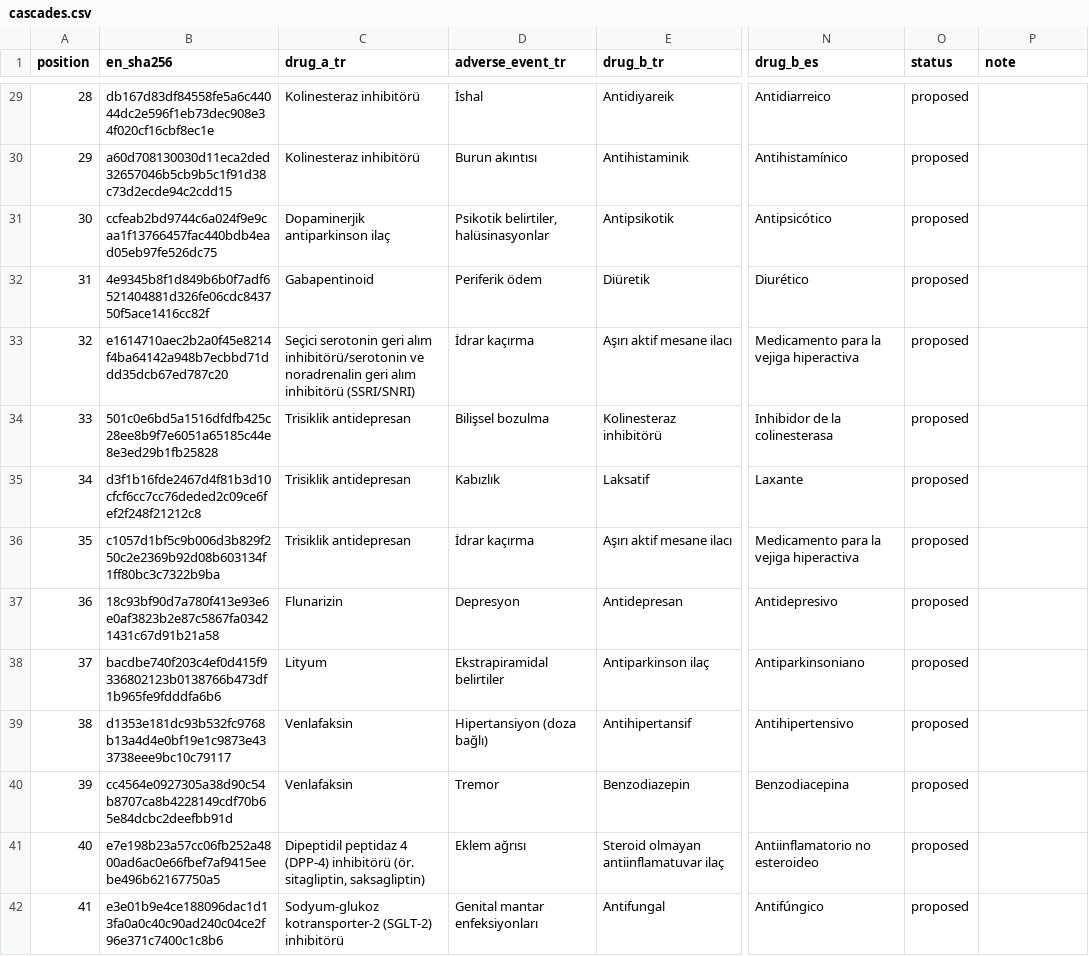
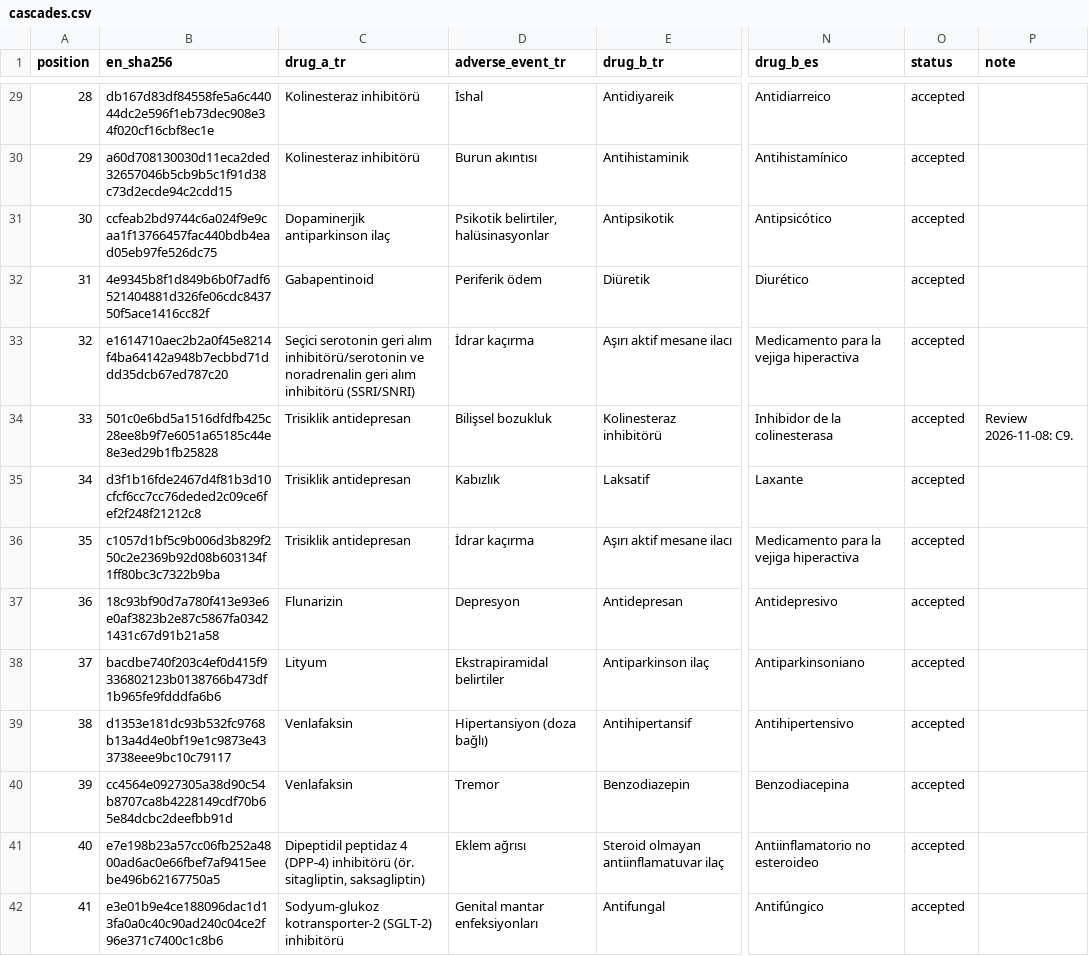
Before and after one commit to mikailustuner/janus, a CSV file: apps/api/janus/notes/glossary/cascades.csv, drawn as a sheet; only a part is shown, gaps mark what is left out; the diff covers the shown part only; the diff names each change by its address in the sheet, - before the commit and + after, or states it on an @@ line.

Commit message:
doctor-loop task 16: apply the owner's glossary decisions (all rows accepted), template and builder changes, P35-P38, example notes, key rotation runbook
Wrong non-English ingredient cells cleared (English INN with 'name not translated'),
INN and US names in English cells, case as printed, curated keys, timing sentences cite
the window, note-only stat.absence and stat.denominator, clinical event name in
statistics, row 49 explanation, combination-code label, one outcome action per finding.
Example notes in five languages exposed three wording defects, fixed.

```diff
--- a/apps/api/janus/notes/glossary/cascades.csv
+++ b/apps/api/janus/notes/glossary/cascades.csv
-O29:O42 (status): proposed
+O29:O42 (status): accepted
-D34 (adverse_event_tr): Bilişsel bozulma
+D34 (adverse_event_tr): Bilişsel bozukluk
-P34 (note): (empty)
+P34 (note): Review 2026-11-08: C9.
```
Also changed, not shown: 82 edited cells elsewhere in this file, 24 other files.
